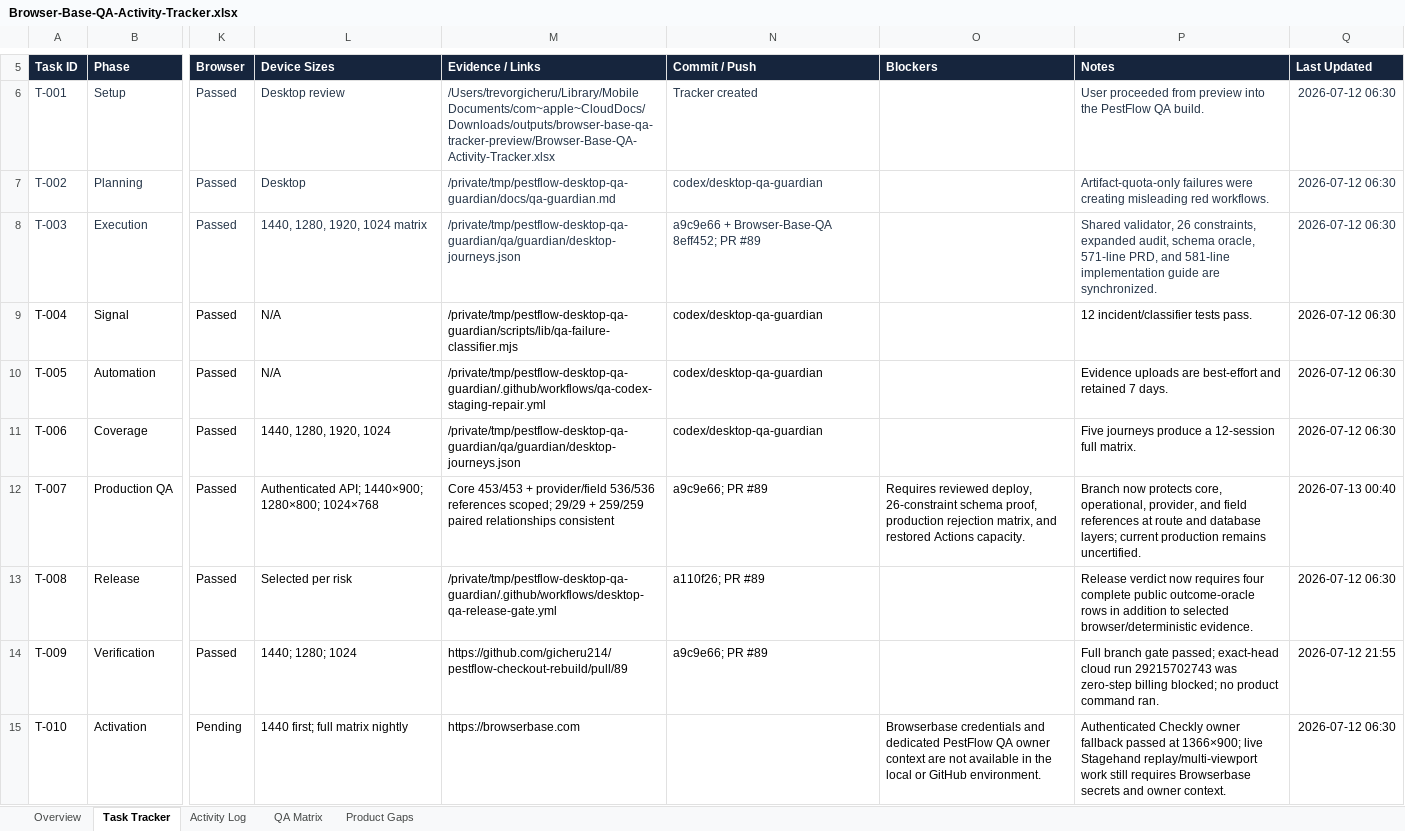
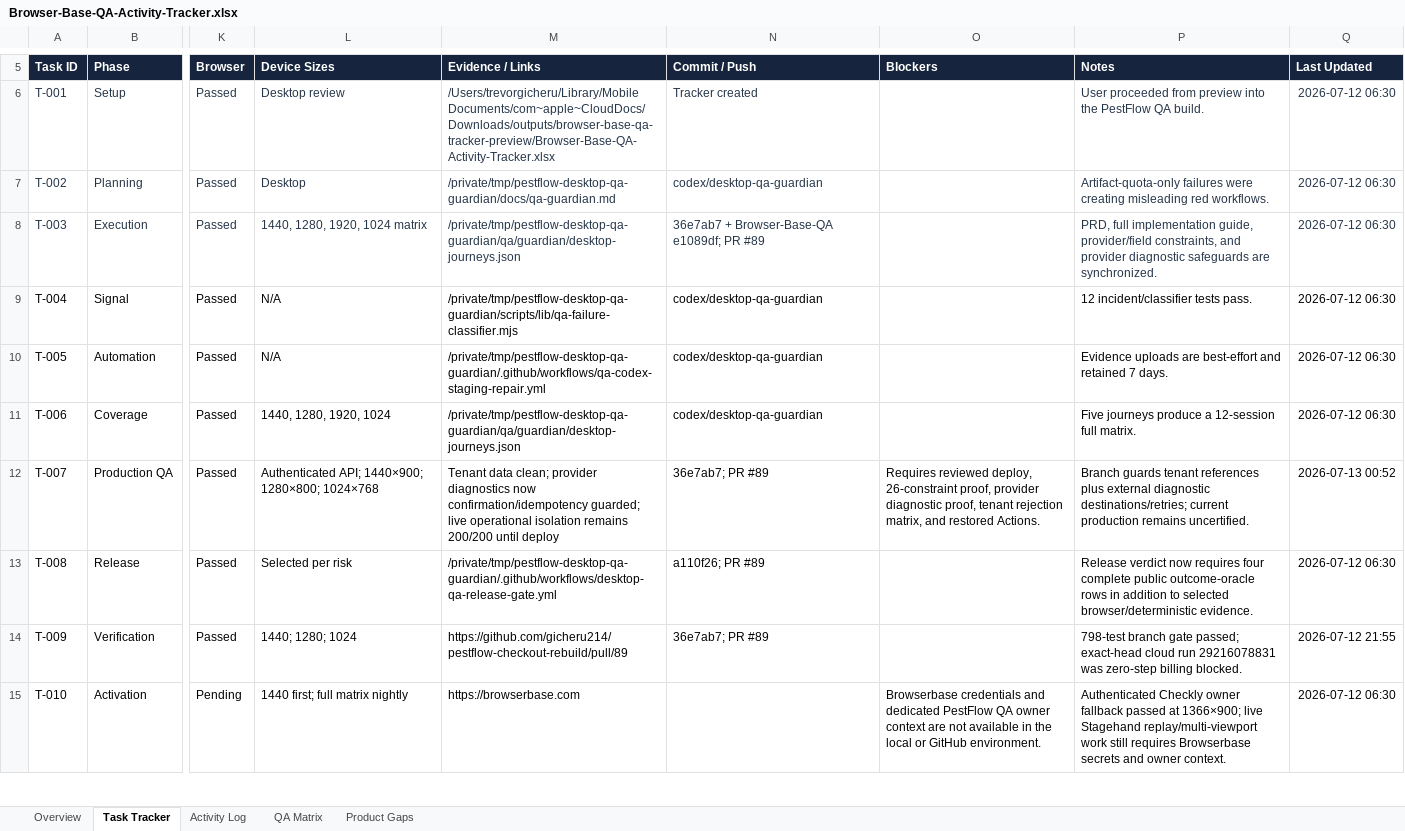
Before and after one commit to gicheru214/Browser-Base-QA, an Excel workbook: tracker/Browser-Base-QA-Activity-Tracker.xlsx, sheet Task Tracker, drawn as a sheet; only a part is shown, gaps mark what is left out; values as stored, in another font and other column widths than the file's, no borders; conditional formats and table styles not drawn; the diff covers the shown part only; the diff names each change by its address in the sheet, - before the commit and + after, or states it on an @@ line.

Commit message:
docs: record provider diagnostic safeguards

```diff
--- a/tracker/Browser-Base-QA-Activity-Tracker.xlsx (sheet Task Tracker)
+++ b/tracker/Browser-Base-QA-Activity-Tracker.xlsx (sheet Task Tracker)
-N8 (Commit / Push): a9c9e66 + Browser-Base-QA 8eff452; PR #89
+N8 (Commit / Push): 36e7ab7 + Browser-Base-QA e1089df; PR #89
-P8 (Notes): Shared validator, 26 constraints, expanded audit, schema oracle, 571-line PRD, and 581-line implementation guide are synchronized.
+P8 (Notes): PRD, full implementation guide, provider/field constraints, and provider diagnostic safeguards are synchronized.
-M12 (Evidence / Links): Core 453/453 + provider/field 536/536 references scoped; 29/29 + 259/259 paired relationships consistent
+M12 (Evidence / Links): Tenant data clean; provider diagnostics now confirmation/idempotency guarded; live operational isolation remains 200/200 until deploy
-N12 (Commit / Push): a9c9e66; PR #89
+N12 (Commit / Push): 36e7ab7; PR #89
-O12 (Blockers): …deploy, 26-constraint schema proof, production rejection matrix, and restored Actions capacity.
+O12 (Blockers): …deploy, 26-constraint proof, provider diagnostic proof, tenant rejection matrix, and restored Actions.
-P12 (Notes): Branch now protects core, operational, provider, and field references at route and database layers; current production…
+P12 (Notes): Branch guards tenant references plus external diagnostic destinations/retries; current production…
-Q12 (Last Updated): 2026-07-13 00:40
+Q12 (Last Updated): 2026-07-13 00:52
-N14 (Commit / Push): a9c9e66; PR #89
+N14 (Commit / Push): 36e7ab7; PR #89
-P14 (Notes): Full branch gate passed; exact-head cloud run 29215702743 was zero-step billing blocked; no product command ran.
+P14 (Notes): 798-test branch gate passed; exact-head cloud run 29216078831 was zero-step billing blocked.
```
Also changed, not shown: 6 edited cells elsewhere in this sheet, sheet Activity Log, sheet QA Matrix, sheet Overview, sheet Product Gaps.
